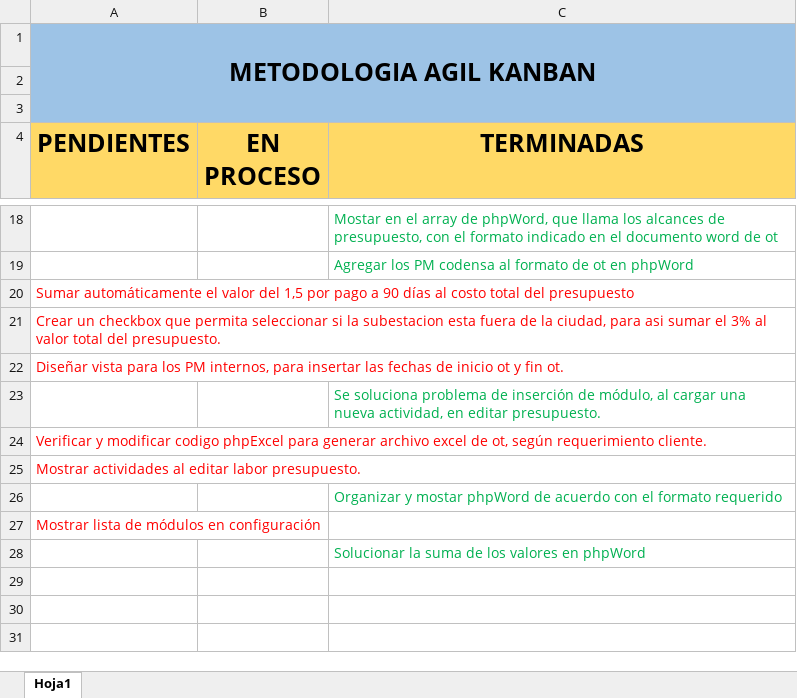
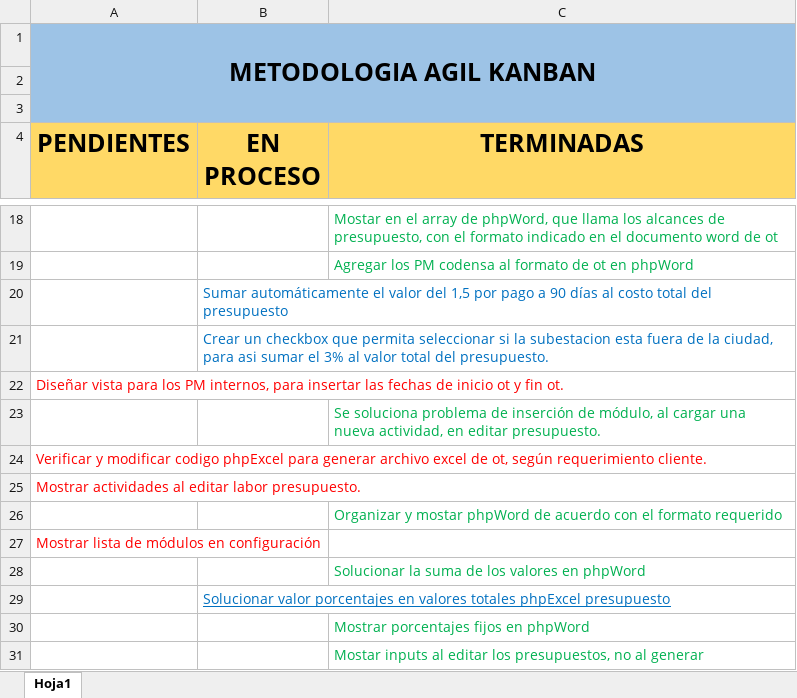
Before and after one commit to sneiderueda/casai, an Excel workbook: KANBAN proyecto CASAI.xlsx, sheet Hoja1, drawn as a sheet; only a part is shown, gaps mark what is left out; values as stored, in another font and other column widths than the file's, no borders; conditional formats not drawn; removed rows and columns are numbered as before the commit, all else as after; the diff names each change by its address in the sheet, - before the commit and + after, or states it on an @@ line.

Commit message:
Se agrega codigo para que solo muestre inputs de incrementos en editar presupuesto, no al generarlo

```diff
--- a/KANBAN proyecto CASAI.xlsx (sheet Hoja1)
+++ b/KANBAN proyecto CASAI.xlsx (sheet Hoja1)
-row 20: Sumar automáticamente el valor del 1,5 por pago a 90 días al costo total del presupuesto
-row 21: Crear un checkbox que permita seleccionar si la subestacion esta fuera de la ciudad, para asi sumar el 3% al valor total del presupuesto.
+row 20:  | Sumar automáticamente el valor del 1,5 por pago a 90 días al costo total del presupuesto
+row 21:  | Crear un checkbox que permita seleccionar si la subestacion esta fuera de la ciudad, para asi sumar el 3% al valor total del presupuesto.
+row 29:  | Solucionar valor porcentajes en valores totales phpExcel presupuesto
+row 30:  |  | Mostrar porcentajes fijos en phpWord
+row 31:  |  | Mostar inputs al editar los presupuestos, no al generar
```
Also changed, not shown: 4 other files.
